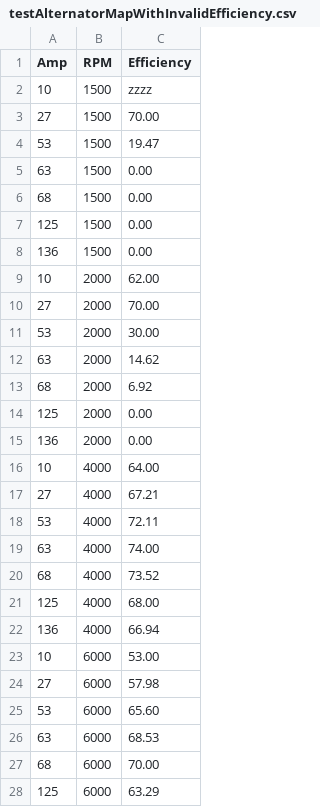
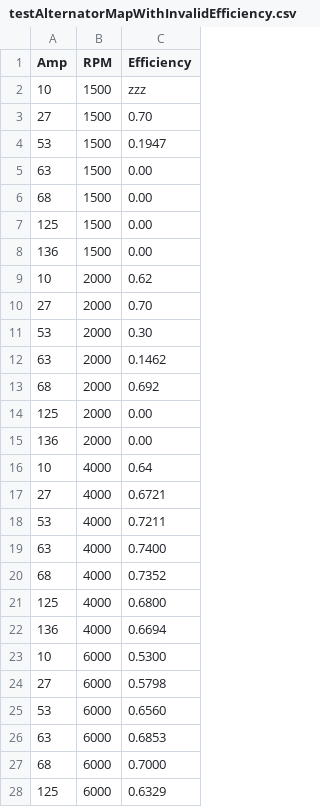
Before and after one commit to tanawadeatharva/BharatVECTO, a CSV file: VECTOAux/VectoAuxiliariesTests/TestFiles/testAlternatorMapWithInvalidEfficiency.csv, drawn as a sheet; only a part is shown; the diff covers the shown part only.

Commit message:
New AlternatorsMap Now complete
git-tfs-id: [http://tfs00.element.root.com:8080/tfs/TFSCollection]$/VECTO;C1630

```diff
--- a/VECTOAux/VectoAuxiliariesTests/TestFiles/testAlternatorMapWithInvalidEfficiency.csv
+++ b/VECTOAux/VectoAuxiliariesTests/TestFiles/testAlternatorMapWithInvalidEfficiency.csv
@@ -1,5 +1,5 @@
 Amp,RPM,Efficiency
-10,1500,zzzz
-27,1500,70.00
-53,1500,19.47
+10,1500,zzz
+27,1500,0.70
+53,1500,0.1947
 63,1500,0.00
@@ -8,21 +8,21 @@ Amp,RPM,Efficiency
 136,1500,0.00
-10,2000,62.00
-27,2000,70.00
-53,2000,30.00
-63,2000,14.62
-68,2000,6.92
+10,2000,0.62
+27,2000,0.70
+53,2000,0.30
+63,2000,0.1462
+68,2000,0.692
 125,2000,0.00
 136,2000,0.00
-10,4000,64.00
-27,4000,67.21
-53,4000,72.11
-63,4000,74.00
-68,4000,73.52
-125,4000,68.00
-136,4000,66.94
-10,6000,53.00
-27,6000,57.98
-53,6000,65.60
-63,6000,68.53
-68,6000,70.00
-125,6000,63.29
+10,4000,0.64
+27,4000,0.6721
+53,4000,0.7211
+63,4000,0.7400
+68,4000,0.7352
+125,4000,0.6800
+136,4000,0.6694
+10,6000,0.5300
+27,6000,0.5798
+53,6000,0.6560
+63,6000,0.6853
+68,6000,0.7000
+125,6000,0.6329
```
Also changed, not shown: 8 edited cells elsewhere in this file, 3 other files.
